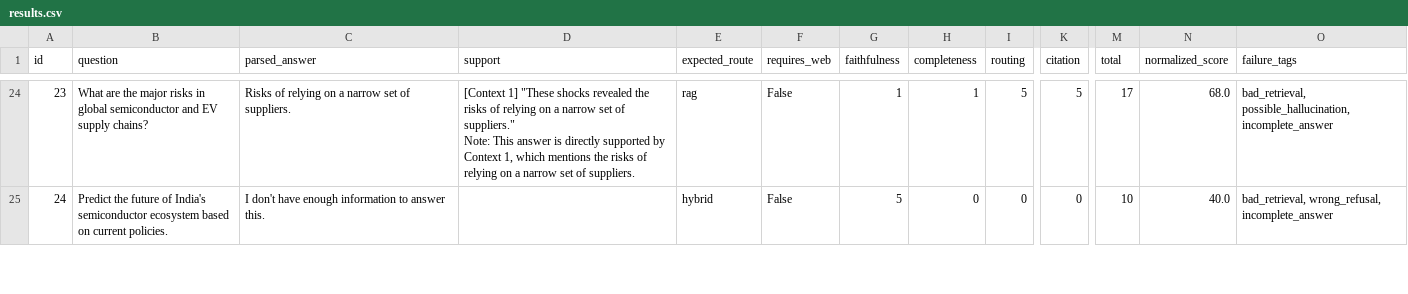
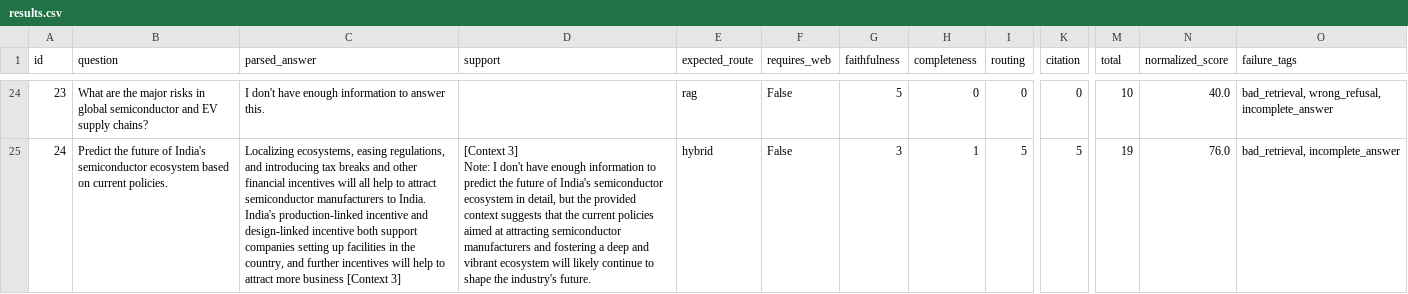
Before and after one commit to sam20704/Agentic-Research-System, a CSV file: data/benchmarks/results/results.csv, drawn as a sheet; only a part is shown, gaps mark what is left out; ↵ is a line break in a cell; the diff covers the shown part only; the diff names each change by its address in the sheet, - before the commit and + after, or states it on an @@ line.

```diff
--- a/data/benchmarks/results/results.csv
+++ b/data/benchmarks/results/results.csv
-C24 (parsed_answer): Risks of relying on a narrow set of suppliers.
+C24 (parsed_answer): I don't have enough information to answer this.
-D24 (support): [Context 1] "These shocks revealed the risks of relying on a narrow set of suppliers." ↵ Note: This answer is directly supported by Context 1, which mentions the risks of relying on a narrow set of suppliers.
+D24 (support): (empty)
-G24 (faithfulness): 1
+G24 (faithfulness): 5
-H24 (completeness): 1
+H24 (completeness): 0
-I24 (routing): 5
+I24 (routing): 0
-K24 (citation): 5
+K24 (citation): 0
-M24 (total): 17
+M24 (total): 10
-N24 (normalized_score): 68.0
+N24 (normalized_score): 40.0
-O24 (failure_tags): bad_retrieval, possible_hallucination, incomplete_answer
+O24 (failure_tags): bad_retrieval, wrong_refusal, incomplete_answer
-C25 (parsed_answer): I don't have enough information to answer this.
+C25 (parsed_answer): Localizing ecosystems, easing regulations, and introducing tax breaks and other financial incentives will all help to attract semiconductor manufacturers to India. India's production-linked incentive and design-linked incentive both support companies setting up facilities in the country, and further incentives will help to attract more business [Context 3]
-D25 (support): (empty)
+D25 (support): [Context 3] ↵ Note: I don't have enough information to predict the future of India's semiconductor ecosystem in detail, but the provided context suggests that the current policies aimed at attracting semiconductor manufacturers and fostering a deep and vibrant ecosystem will likely continue to shape the industry's future.
-G25 (faithfulness): 5
+G25 (faithfulness): 3
-H25 (completeness): 0
+H25 (completeness): 1
-I25 (routing): 0
+I25 (routing): 5
-K25 (citation): 0
+K25 (citation): 5
-M25 (total): 10
+M25 (total): 19
-N25 (normalized_score): 40.0
+N25 (normalized_score): 76.0
-O25 (failure_tags): bad_retrieval, wrong_refusal, incomplete_answer
+O25 (failure_tags): bad_retrieval, incomplete_answer
```
Also changed, not shown: 120 edited cells elsewhere in this file, 7 other files.
